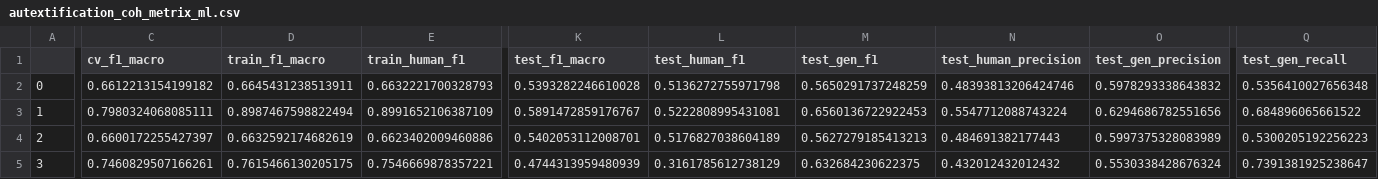
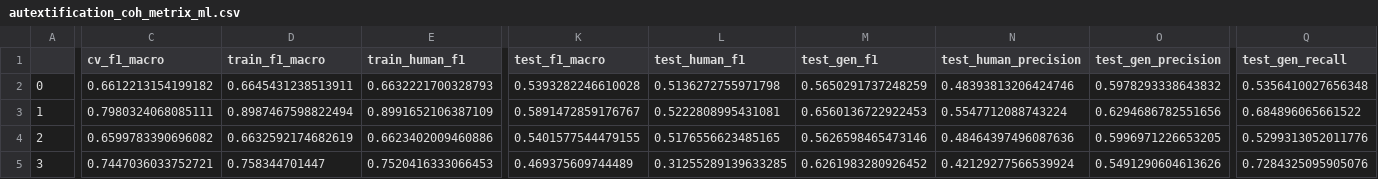
Before and after one commit to echovl/metrix-analysis, a CSV file: results/autextification_coh_metrix_ml.csv, drawn as a sheet; only a part is shown, gaps mark what is left out; the diff covers the shown part only; the diff names each change by its address in the sheet, - before the commit and + after, or states it on an @@ line.

```diff
--- a/results/autextification_coh_metrix_ml.csv
+++ b/results/autextification_coh_metrix_ml.csv
-C4 (cv_f1_macro): 0.6600172255427397
+C4 (cv_f1_macro): 0.6599783390696082
-K4 (test_f1_macro): 0.5402053112008701
+K4 (test_f1_macro): 0.5401577544479155
-L4 (test_human_f1): 0.5176827038604189
+L4 (test_human_f1): 0.5176556623485165
-M4 (test_gen_f1): 0.5627279185413213
+M4 (test_gen_f1): 0.5626598465473146
-N4 (test_human_precision): 0.484691382177443
+N4 (test_human_precision): 0.48464397496087636
-O4 (test_gen_precision): 0.5997375328083989
+O4 (test_gen_precision): 0.5996971226653205
-Q4 (test_gen_recall): 0.5300205192256223
+Q4 (test_gen_recall): 0.5299313052011776
-C5 (cv_f1_macro): 0.7460829507166261
+C5 (cv_f1_macro): 0.7447036033752721
-D5 (train_f1_macro): 0.7615466130205175
+D5 (train_f1_macro): 0.758344701447
-E5 (train_human_f1): 0.7546669878357221
+E5 (train_human_f1): 0.7520416333066453
-K5 (test_f1_macro): 0.4744313959480939
+K5 (test_f1_macro): 0.469375609744489
-L5 (test_human_f1): 0.3161785612738129
+L5 (test_human_f1): 0.31255289139633285
-M5 (test_gen_f1): 0.632684230622375
+M5 (test_gen_f1): 0.6261983280926452
-N5 (test_human_precision): 0.432012432012432
+N5 (test_human_precision): 0.42129277566539924
-O5 (test_gen_precision): 0.5530338428676324
+O5 (test_gen_precision): 0.5491290604613626
-Q5 (test_gen_recall): 0.7391381925238647
+Q5 (test_gen_recall): 0.7284325095905076
```
Also changed, not shown: 13 edited cells elsewhere in this file, results/autextification_multiazter_ml.csv, results/autextification_pucp_metrix_ml.csv.
